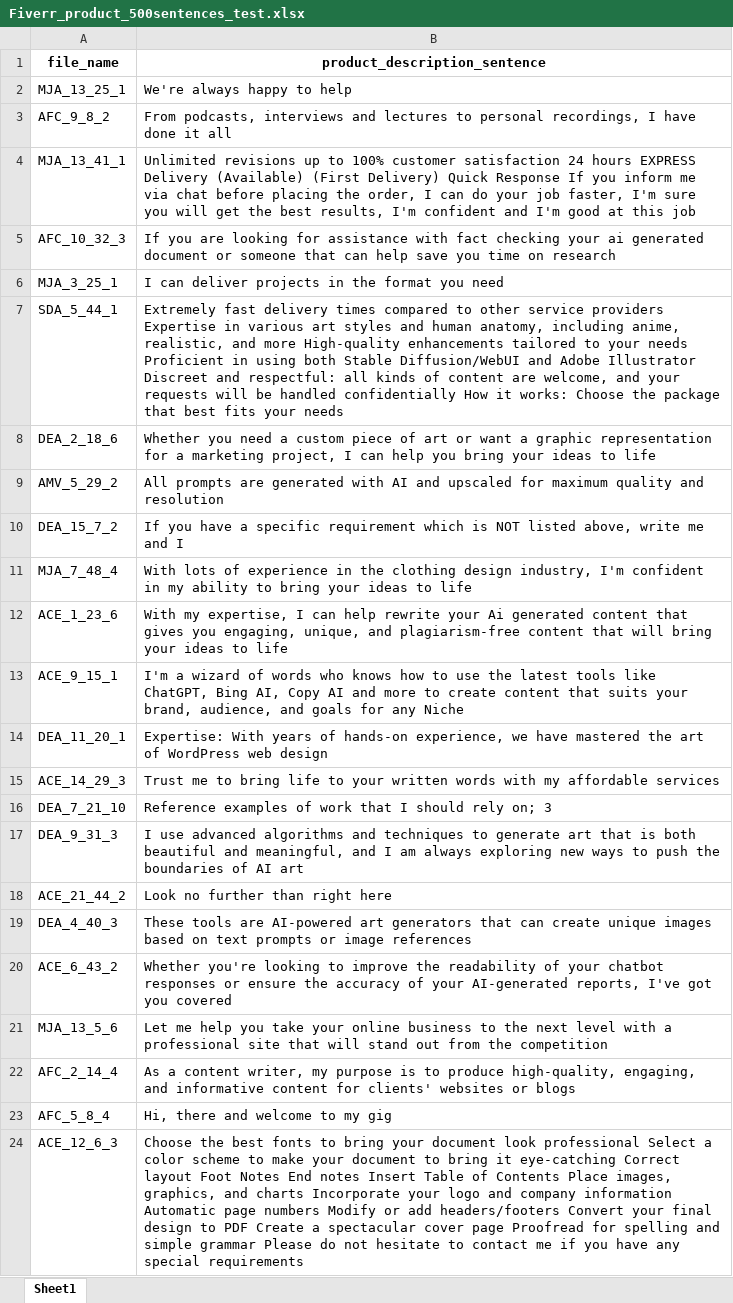
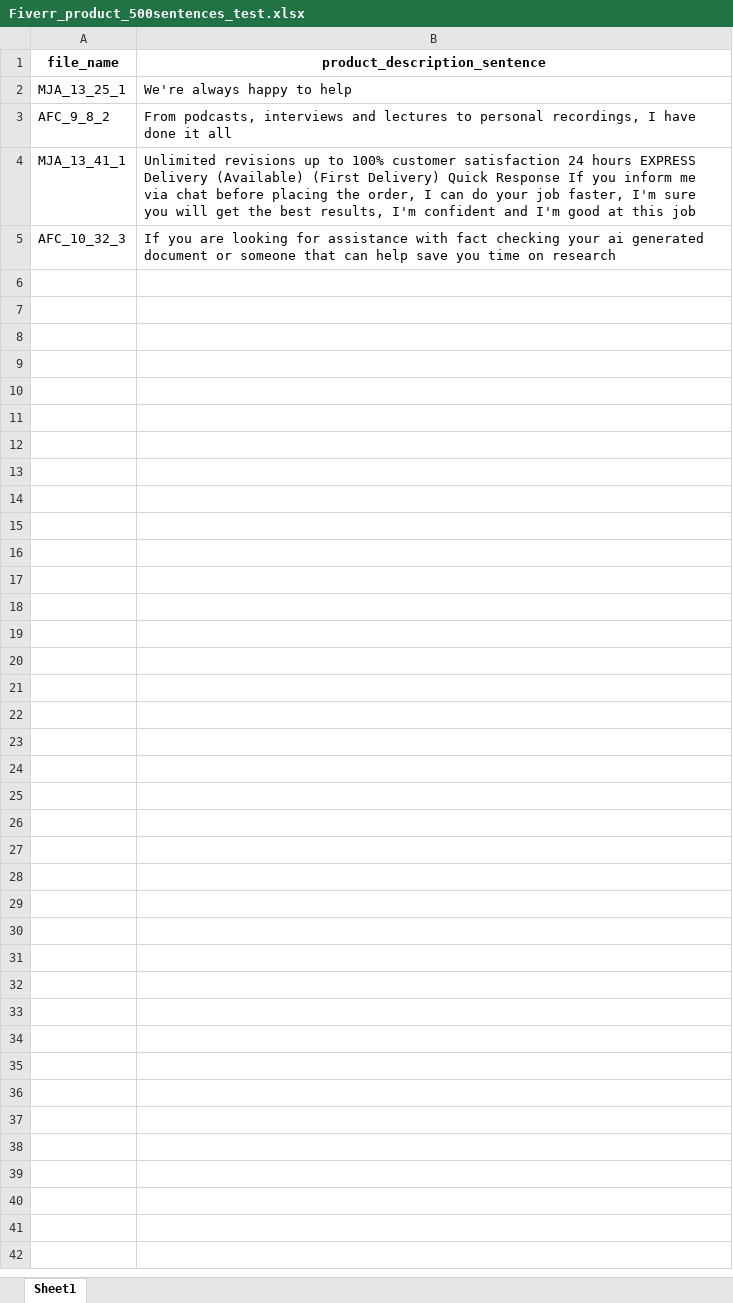
Before and after one commit to hujinya2020/freelance, an Excel workbook: Fiverr_product_500sentences_test.xlsx, sheet Sheet1, drawn as a sheet; only a part is shown; values as stored, in another font and other column widths than the file's, no borders; the diff covers the shown part only; the diff names each change by its address in the sheet, - before the commit and + after, or states it on an @@ line.

Commit message:
Add files via upload

```diff
--- a/Fiverr_product_500sentences_test.xlsx (sheet Sheet1)
+++ b/Fiverr_product_500sentences_test.xlsx (sheet Sheet1)
-row 6: MJA_3_25_1 | I can deliver projects in the format you need
-row 7: SDA_5_44_1 | Extremely fast delivery times compared to other service providers Expertise in various art styles and human anatomy, including anime, realistic, and more High-quality enhancements tailored to your needs Proficient in using both Stable Diffusion/WebUI and Adobe Illustrator Discreet and respectful: all kinds of content are welcome, and your requests will be handled confidentially How it works: Choose the package that best fits your needs
-row 8: DEA_2_18_6 | Whether you need a custom piece of art or want a graphic representation for a marketing project, I can help you bring your ideas to life
-row 9: AMV_5_29_2 | All prompts are generated with AI and upscaled for maximum quality and resolution
-row 10: DEA_15_7_2 | If you have a specific requirement which is NOT listed above, write me and I
-row 11: MJA_7_48_4 | With lots of experience in the clothing design industry, I'm confident in my ability to bring your ideas to life
-row 12: ACE_1_23_6 | With my expertise, I can help rewrite your Ai generated content that gives you engaging, unique, and plagiarism-free content that will bring your ideas to life
-row 13: ACE_9_15_1 | I'm a wizard of words who knows how to use the latest tools like ChatGPT, Bing AI, Copy AI and more to create content that suits your brand, audience, and goals for any Niche
-row 14: DEA_11_20_1 | Expertise: With years of hands-on experience, we have mastered the art of WordPress web design
-row 15: ACE_14_29_3 | Trust me to bring life to your written words with my affordable services
-row 16: DEA_7_21_10 | Reference examples of work that I should rely on; 3
-row 17: DEA_9_31_3 | I use advanced algorithms and techniques to generate art that is both beautiful and meaningful, and I am always exploring new ways to push the boundaries of AI art
-row 18: ACE_21_44_2 | Look no further than right here
-row 19: DEA_4_40_3 | These tools are AI-powered art generators that can create unique images based on text prompts or image references
-row 20: ACE_6_43_2 | Whether you're looking to improve the readability of your chatbot responses or ensure the accuracy of your AI-generated reports, I've got you covered
-row 21: MJA_13_5_6 | Let me help you take your online business to the next level with a professional site that will stand out from the competition
-row 22: AFC_2_14_4 | As a content writer, my purpose is to produce high-quality, engaging, and informative content for clients' websites or blogs
-row 23: AFC_5_8_4 | Hi, there and welcome to my gig
-row 24: ACE_12_6_3 | Choose the best fonts to bring your document look professional Select a color scheme to make your document to bring it eye-catching Correct layout Foot Notes End notes Insert Table of Contents Place images, graphics, and charts Incorporate your logo and company information Automatic page numbers Modify or add headers/footers Convert your final design to PDF Create a spectacular cover page Proofread for spelling and simple grammar Please do not hesitate to contact me if you have any special requirements
```
Also changed, not shown: 477 removed rows elsewhere in this sheet.
